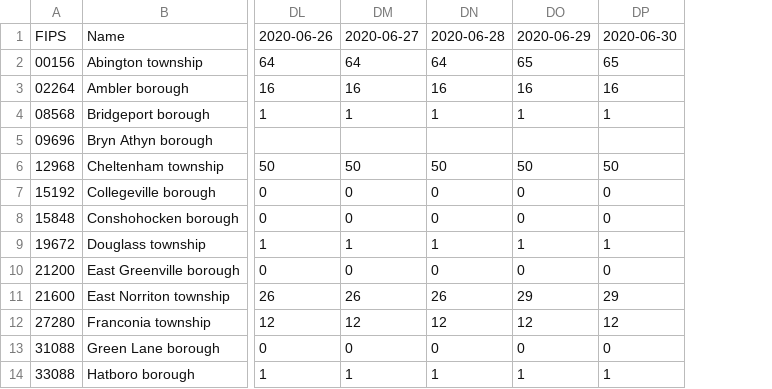
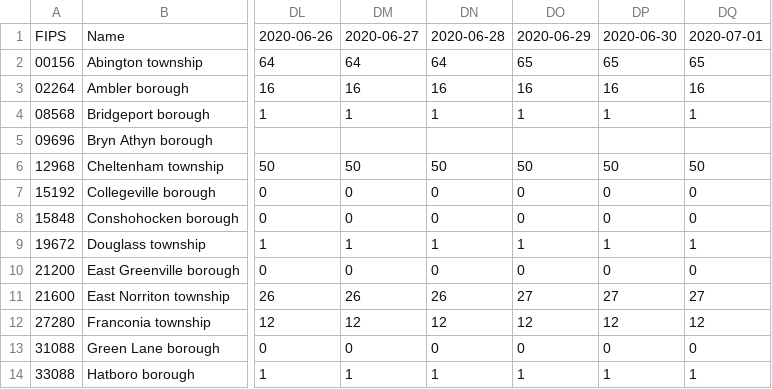
Before and after one commit to eloracm/montgomery-county-pa-covid, a CSV file: total_deaths.csv, drawn as a sheet; only a part is shown, gaps mark what is left out; the diff names each change by its address in the sheet, - before the commit and + after, or states it on an @@ line.

```diff
--- a/total_deaths.csv
+++ b/total_deaths.csv
+column DQ, rows 1-14: 2020-07-01 | 65 | 16 | 1 |  | 50 | 0 | 0 | 1 | 0 | 27 | 12 | 0 | 1
-DO11: 29
+DO11: 27
-DP11: 29
+DP11: 27
```
Also changed, not shown: total_confirmed.csv.
